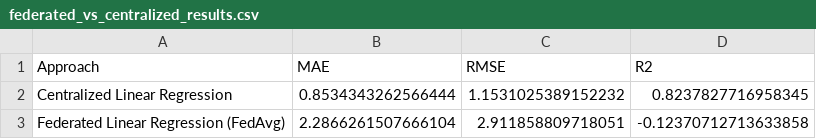
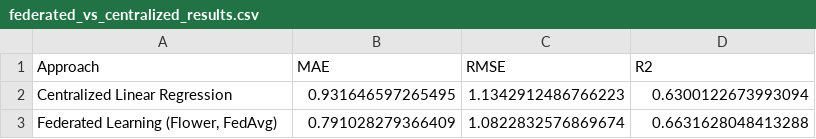
Before and after one commit to Bilal51002/air-quality-prediction-morocco, a CSV file: results/federated_vs_centralized_results.csv, drawn as a sheet.

Commit message:
Correction data leakage, ajout Flower et Docker

```diff
--- a/results/federated_vs_centralized_results.csv
+++ b/results/federated_vs_centralized_results.csv
@@ -1,3 +1,3 @@
 Approach,MAE,RMSE,R2
-Centralized Linear Regression,0.8534343262566444,1.1531025389152232,0.8237827716958345
-Federated Linear Regression (FedAvg),2.2866261507666104,2.911858809718051,-0.12370712713633858
+Centralized Linear Regression,0.931646597265495,1.1342912486766223,0.6300122673993094
+"Federated Learning (Flower, FedAvg)",0.791028279366409,1.0822832576869674,0.6631628048413288
```
Also changed, not shown: results/step3_model_results.csv, 17 other files.
